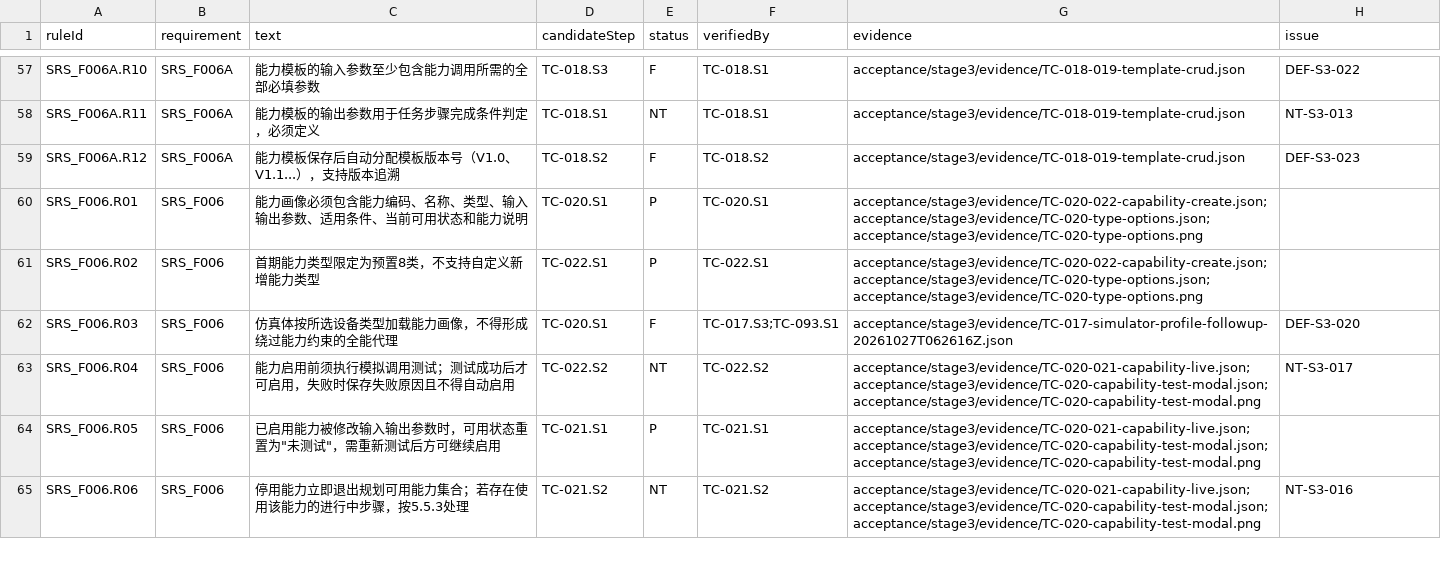
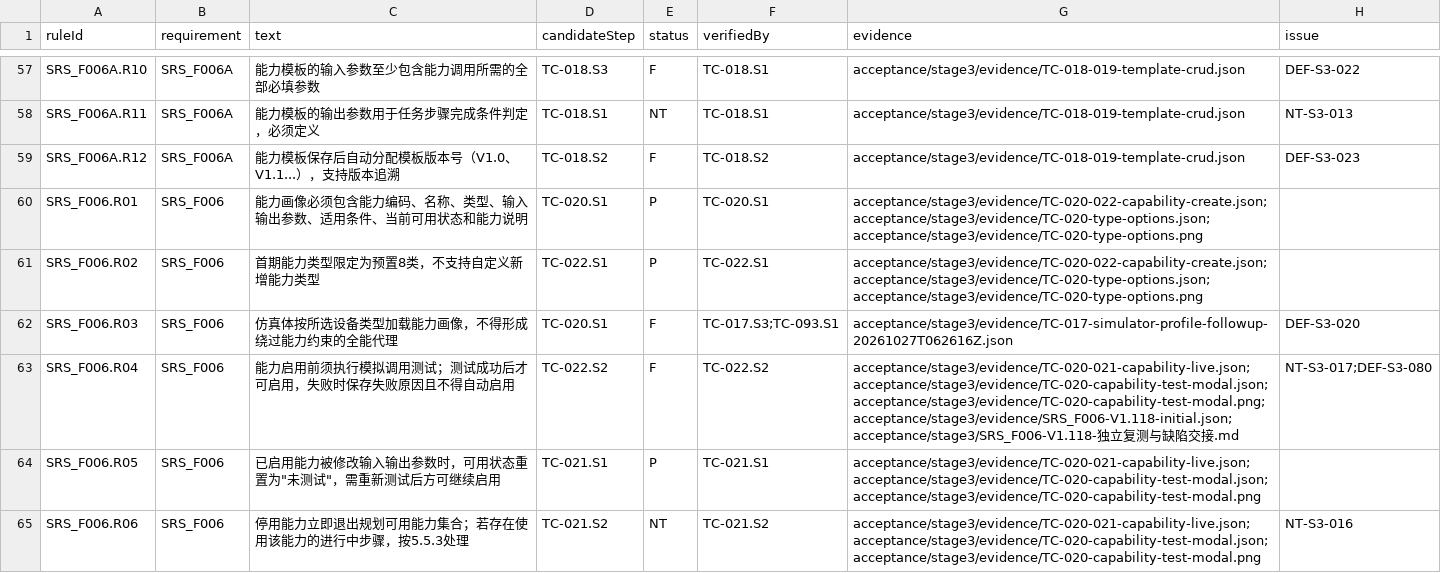
Before and after one commit to steedcy/TP-main, a CSV file: acceptance/stage3/rules.csv, drawn as a sheet; only a part is shown, gaps mark what is left out.

```diff
--- a/acceptance/stage3/rules.csv
+++ b/acceptance/stage3/rules.csv
@@ -62,3 +62,3 @@ SRS_F006.R02,SRS_F006,首期能力类型限定为预置8类，不支持自定义
 SRS_F006.R03,SRS_F006,仿真体按所选设备类型加载能力画像，不得形成绕过能力约束的全能代理,TC-020.S1,F,TC-017.S3;TC-093.S1,acceptance/stage3/evidence/TC-017-simulator-profile-followup-20261027T062616Z.json,DEF-S3-020
-SRS_F006.R04,SRS_F006,能力启用前须执行模拟调用测试；测试成功后才可启用，失败时保存失败原因且不得自动启用,TC-022.S2,NT,TC-022.S2,acceptance/stage3/evidence/TC-020-021-capability-live.json;acceptance/stage3/evidence/TC-020-capability-test-modal.json;acceptance/stage3/evidence/TC-020-capability-test-modal.png,NT-S3-017
+SRS_F006.R04,SRS_F006,能力启用前须执行模拟调用测试；测试成功后才可启用，失败时保存失败原因且不得自动启用,TC-022.S2,F,TC-022.S2,acceptance/stage3/evidence/TC-020-021-capability-live.json;acceptance/stage3/evidence/TC-020-capability-test-modal.json;acceptance/stage3/evidence/TC-020-capability-test-modal.png;acceptance/stage3/evidence/SRS_F006-V1.118-initial.json;acceptance/stage3/SRS_F006-V1.118-独立复测与缺陷交接.md,NT-S3-017;DEF-S3-080
 SRS_F006.R05,SRS_F006,"已启用能力被修改输入输出参数时，可用状态重置为""未测试""，需重新测试后方可继续启用",TC-021.S1,P,TC-021.S1,acceptance/stage3/evidence/TC-020-021-capability-live.json;acceptance/stage3/evidence/TC-020-capability-test-modal.json;acceptance/stage3/evidence/TC-020-capability-test-modal.png,
```
Also changed, not shown: acceptance/stage3/issues.csv, acceptance/stage3/steps.csv, 2 other files.
